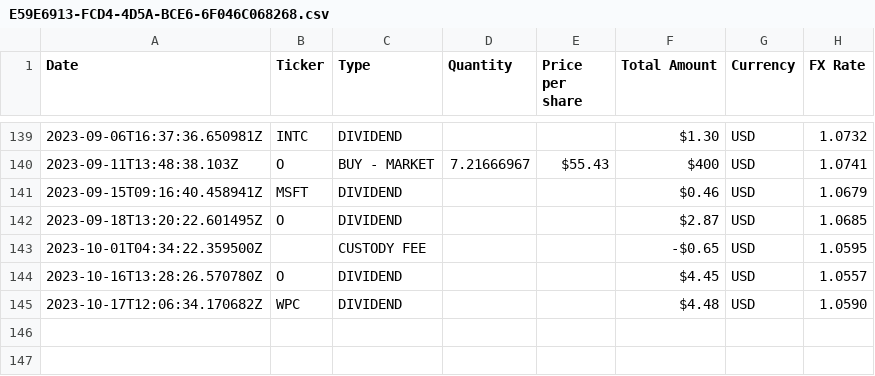
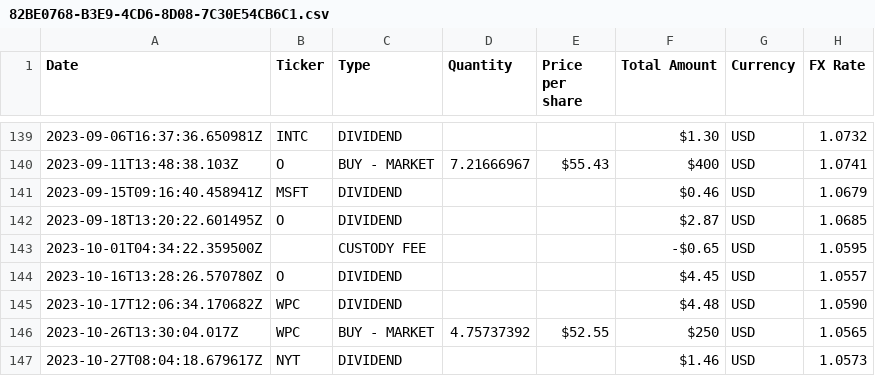
Before and after one commit to BeBetterWithStats/EnglishTest, a CSV file: data/stocks/revolut/82BE0768-B3E9-4CD6-8D08-7C30E54CB6C1.csv (was data/stocks/revolut/E59E6913-FCD4-4D5A-BCE6-6F046C068268.csv), drawn as a sheet; only a part is shown, gaps mark what is left out.

```diff
--- a/data/stocks/revolut/E59E6913-FCD4-4D5A-BCE6-6F046C068268.csv
+++ b/data/stocks/revolut/82BE0768-B3E9-4CD6-8D08-7C30E54CB6C1.csv
@@ -145 +145,3 @@ Date,Ticker,Type,Quantity,Price per share,Total Amount,Currency,FX Rate
 2023-10-17T12:06:34.170682Z,WPC,DIVIDEND,,,$4.48,USD,1.0590
+2023-10-26T13:30:04.017Z,WPC,BUY - MARKET,4.75737392,$52.55,$250,USD,1.0565
+2023-10-27T08:04:18.679617Z,NYT,DIVIDEND,,,$1.46,USD,1.0573
```
Also changed, not shown: 4 other files.
